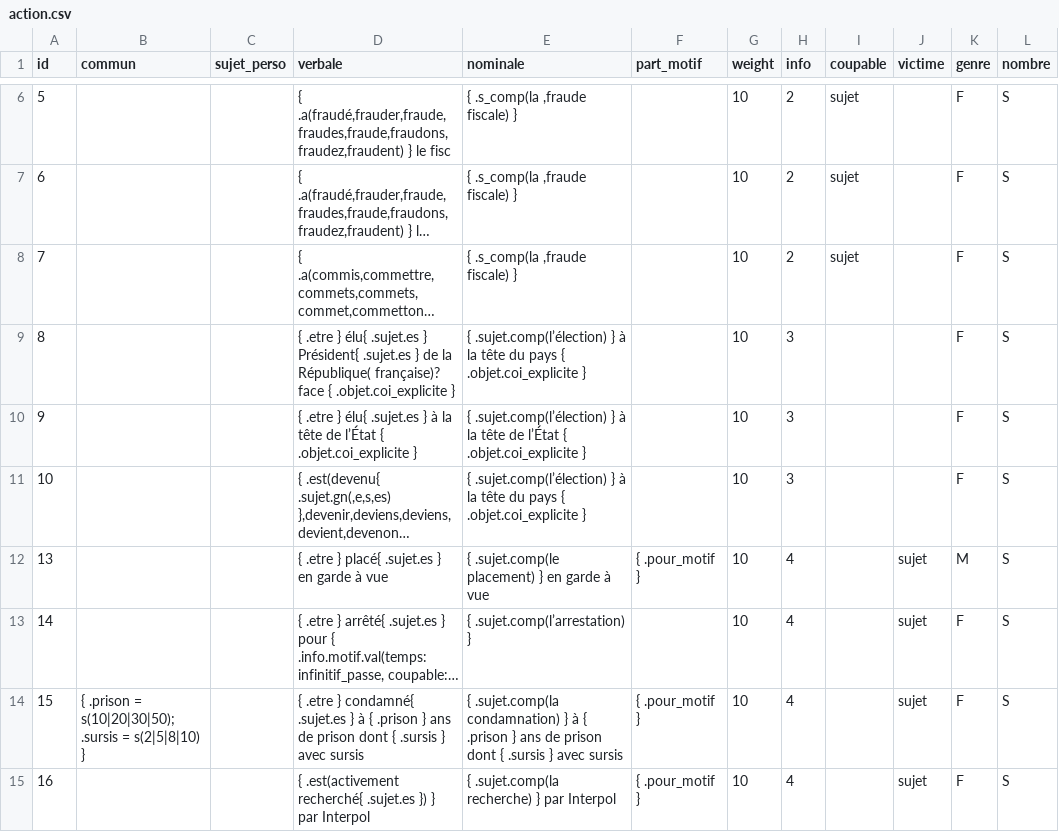
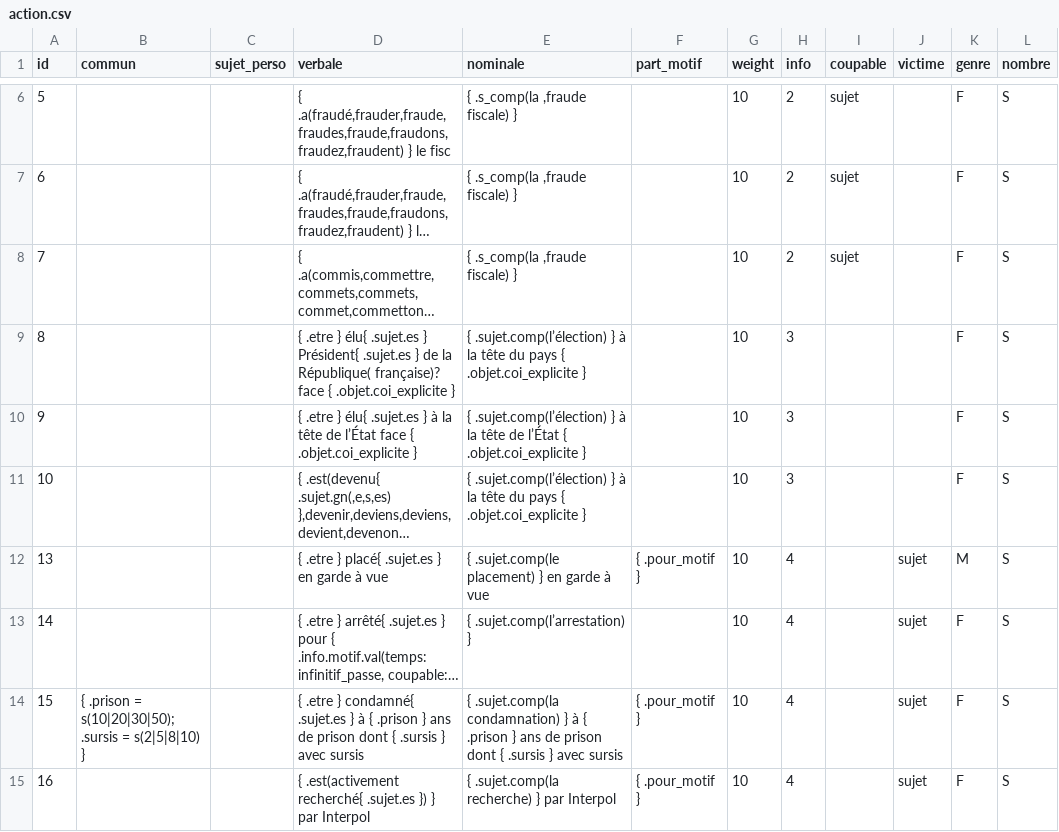
Before and after one commit to AlexieVQ/FlashNewsBot, a CSV file: regles/action.csv, drawn as a sheet; only a part is shown, gaps mark what is left out; long unchanged cells end in …; the diff names each change by its address in the sheet, - before the commit and + after, or states it on an @@ line.

Commit message:
Correction Action[9]

```diff
--- a/regles/action.csv
+++ b/regles/action.csv
-D10 (verbale): …de l’État { .objet.coi_explicite…
+D10 (verbale): …de l’État face { .objet.coi_explicite…
```
